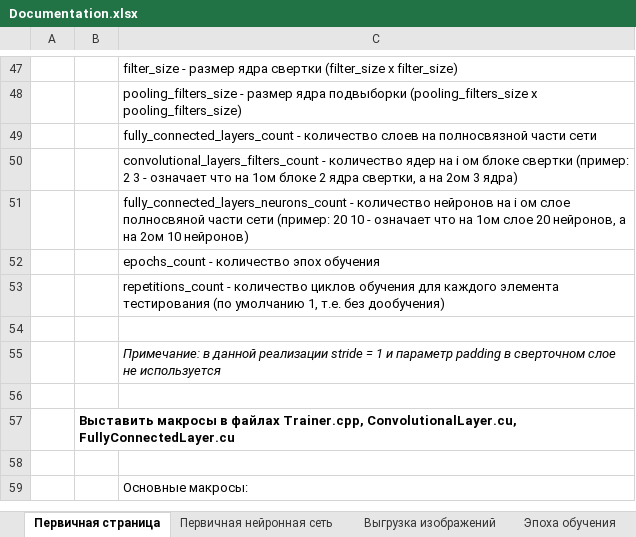
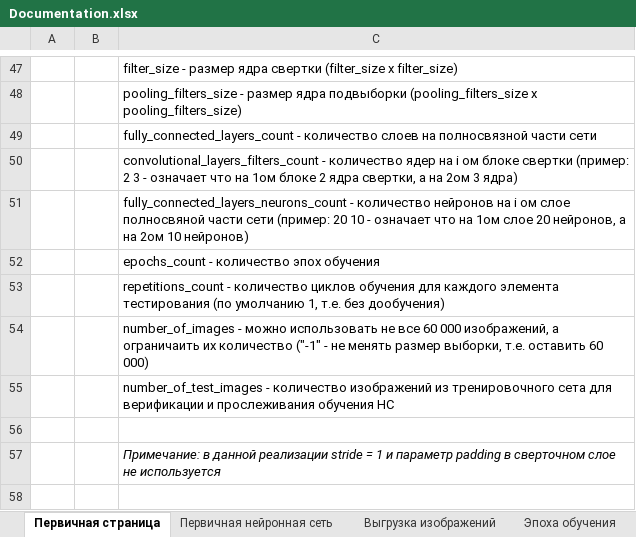
Before and after one commit to Shushlayka2/EmotionsRecognitionSystem, an Excel workbook: Documentation.xlsx, sheet Первичная страница, drawn as a sheet; only a part is shown, gaps mark what is left out; the shorter side is filled out with more unchanged rows; values as stored, in another font and other column widths than the file's, no borders; charts and pictures not drawn; the diff names each change by its address in the sheet, - before the commit and + after, or states it on an @@ line.

```diff
--- a/Documentation.xlsx (sheet Первичная страница)
+++ b/Documentation.xlsx (sheet Первичная страница)
+row 54:  |  | number_of_images - можно использовать не все 60 000 изображений, а ограничаить их количество ("-1" - не менять размер выборки, т.е. оставить 60 000)
+row 55:  |  | number_of_test_images - количество изображений из тренировочного сета для верификации и прослеживания обучения НС
```
Also changed, not shown: charts or pictures, 5 other files.
